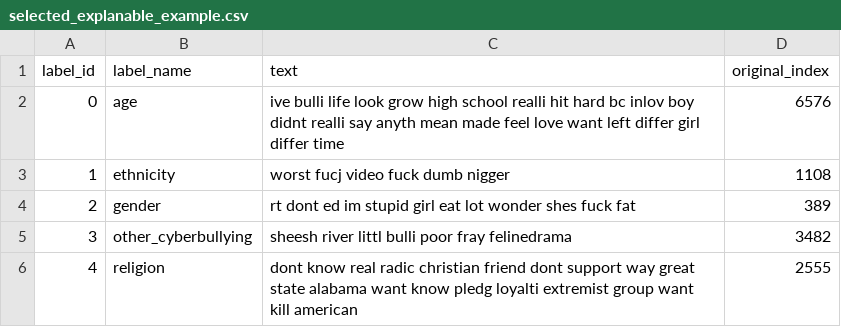
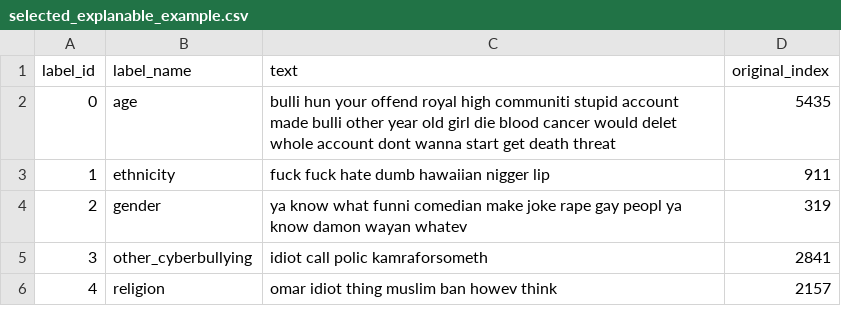
Before and after one commit to msegreto/CyberbullismDetection, a CSV file: dataset/selected_explanable_example.csv, drawn as a sheet.

Commit message:
Refined test examples, started UI, added some dataset/image saving, noted need for utils refactor

```diff
--- a/dataset/selected_explanable_example.csv
+++ b/dataset/selected_explanable_example.csv
@@ -1,6 +1,6 @@
 label_id,label_name,text,original_index
-0,age,ive bulli life look grow high school realli hit hard bc inlov boy didnt realli say anyth mean made feel love want left differ girl differ time,6576
-1,ethnicity,worst fucj video fuck dumb nigger,1108
-2,gender,rt dont ed im stupid girl eat lot wonder shes fuck fat,389
-3,other_cyberbullying,sheesh river littl bulli poor fray felinedrama,3482
-4,religion,dont know real radic christian friend dont support way great state alabama want know pledg loyalti extremist group want kill american,2555
+0,age,bulli hun your offend royal high communiti stupid account made bulli other year old girl die blood cancer would delet whole account dont wanna start get death threat,5435
+1,ethnicity,fuck fuck hate dumb hawaiian nigger lip,911
+2,gender,ya know what funni comedian make joke rape gay peopl ya know damon wayan whatev,319
+3,other_cyberbullying,idiot call polic kamraforsometh,2841
+4,religion,omar idiot thing muslim ban howev think,2157
```
Also changed, not shown: association_rules/association_rules.csv, 13 other files.
